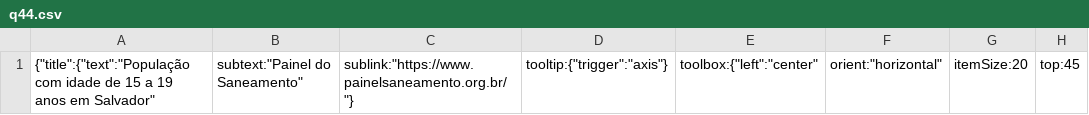
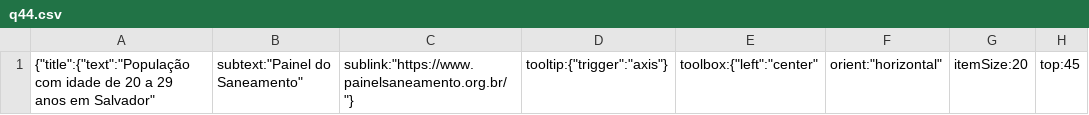
Before and after one commit to cienciadedadosnaep/rs_dados_populacao_sexo_faixa_etaria, a CSV file: data/q44.csv, drawn as a sheet; only a part is shown; the diff names each change by its address in the sheet, - before the commit and + after, or states it on an @@ line.

```diff
--- a/data/q44.csv
+++ b/data/q44.csv
-A1: …idade de 15 a 19 anos em…
+A1: …idade de 20 a 29 anos em…
```
Also changed, not shown: data/POVOAMENTO.csv, data/q43.csv, 4 other files.
